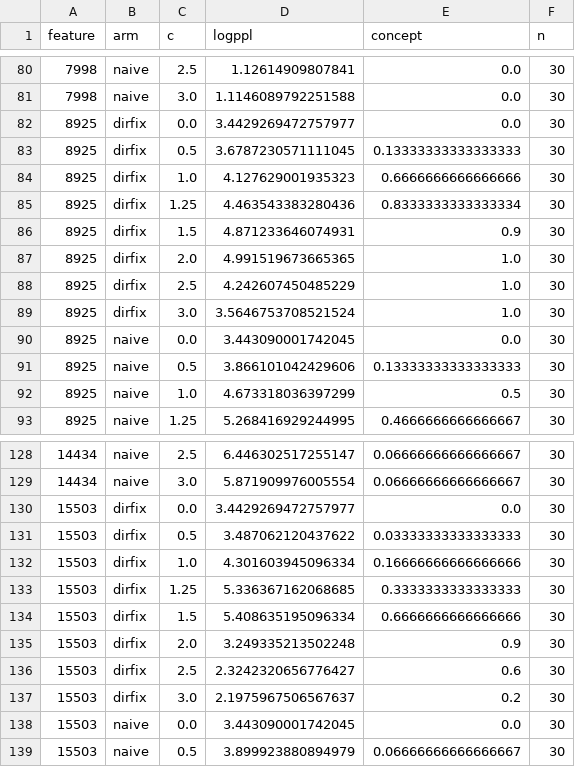
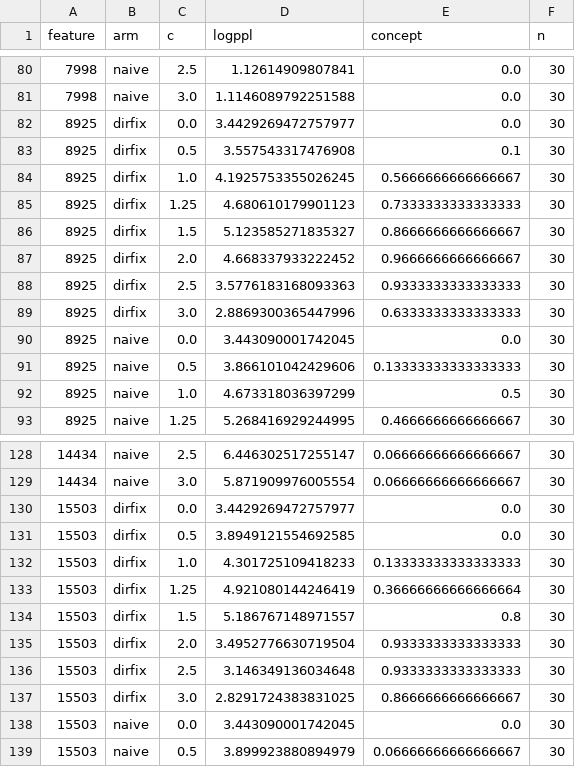
Before and after one commit to MortiferumUrsus/Mechanistic-Interpretability-Research-T-lab, a CSV file: results/cells.csv, drawn as a sheet; only a part is shown, gaps mark what is left out; the diff covers the shown part only.

```diff
--- a/results/cells.csv
+++ b/results/cells.csv
@@ -82,9 +82,9 @@ feature,arm,c,logppl,concept,n
 8925,dirfix,0.0,3.4429269472757977,0.0,30
-8925,dirfix,0.5,3.6787230571111045,0.13333333333333333,30
-8925,dirfix,1.0,4.127629001935323,0.6666666666666666,30
-8925,dirfix,1.25,4.463543383280436,0.8333333333333334,30
-8925,dirfix,1.5,4.871233646074931,0.9,30
-8925,dirfix,2.0,4.991519673665365,1.0,30
-8925,dirfix,2.5,4.242607450485229,1.0,30
-8925,dirfix,3.0,3.5646753708521524,1.0,30
+8925,dirfix,0.5,3.557543317476908,0.1,30
+8925,dirfix,1.0,4.1925753355026245,0.5666666666666667,30
+8925,dirfix,1.25,4.680610179901123,0.7333333333333333,30
+8925,dirfix,1.5,5.123585271835327,0.8666666666666667,30
+8925,dirfix,2.0,4.668337933222452,0.9666666666666667,30
+8925,dirfix,2.5,3.5776183168093363,0.9333333333333333,30
+8925,dirfix,3.0,2.8869300365447996,0.6333333333333333,30
 8925,naive,0.0,3.443090001742045,0.0,30
@@ -130,9 +130,9 @@ feature,arm,c,logppl,concept,n
 15503,dirfix,0.0,3.4429269472757977,0.0,30
-15503,dirfix,0.5,3.487062120437622,0.03333333333333333,30
-15503,dirfix,1.0,4.301603945096334,0.16666666666666666,30
-15503,dirfix,1.25,5.336367162068685,0.3333333333333333,30
-15503,dirfix,1.5,5.408635195096334,0.6666666666666666,30
-15503,dirfix,2.0,3.249335213502248,0.9,30
-15503,dirfix,2.5,2.3242320656776427,0.6,30
-15503,dirfix,3.0,2.1975967506567637,0.2,30
+15503,dirfix,0.5,3.8949121554692585,0.0,30
+15503,dirfix,1.0,4.301725109418233,0.13333333333333333,30
+15503,dirfix,1.25,4.921080144246419,0.36666666666666664,30
+15503,dirfix,1.5,5.186767148971557,0.8,30
+15503,dirfix,2.0,3.4952776630719504,0.9333333333333333,30
+15503,dirfix,2.5,3.146349136034648,0.9333333333333333,30
+15503,dirfix,3.0,2.8291724383831025,0.8666666666666667,30
 15503,naive,0.0,3.443090001742045,0.0,30
```
Also changed, not shown: 114 edited cells elsewhere in this file, results/dirfix_eval_dev.csv, results/endpoint_per_feature.csv, 17 other files.
